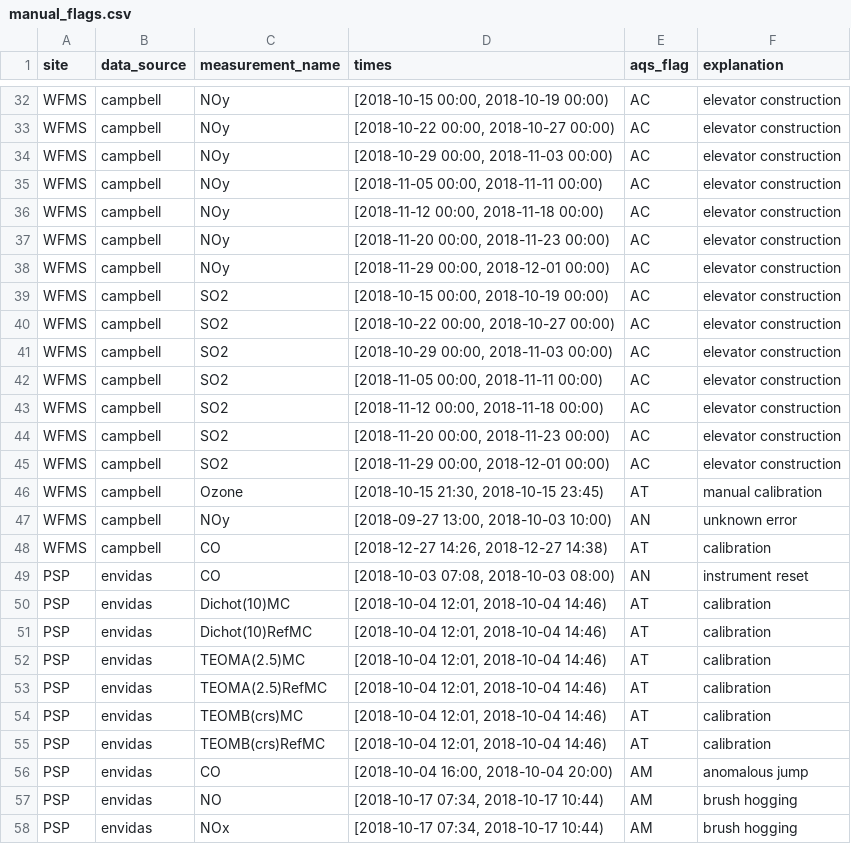
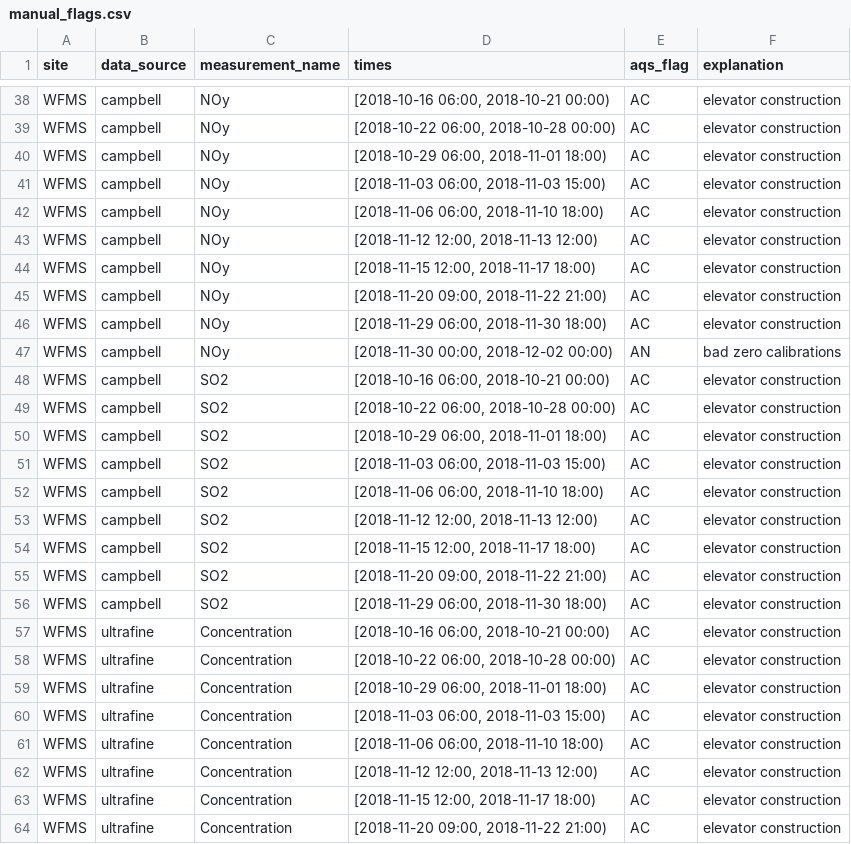
Before and after one commit to ASRCsoft/atmoschem.process, a CSV file: inst/extdata/manual_flags.csv, drawn as a sheet; only a part is shown, gaps mark what is left out; the shorter side is filled out with more unchanged rows; addresses are those after the commit; the diff covers the shown part only; the diff names each change by its address in the sheet, - before the commit and + after, or states it on an @@ line.

Commit message:
Refine WFMS elevator construction flags

```diff
--- a/inst/extdata/manual_flags.csv
+++ b/inst/extdata/manual_flags.csv
-D38 (times): [2018-10-15 00:00, 2018-10-19 00:00)
+D38 (times): [2018-10-16 06:00, 2018-10-21 00:00)
-D39 (times): [2018-10-22 00:00, 2018-10-27 00:00)
+D39 (times): [2018-10-22 06:00, 2018-10-28 00:00)
-D40 (times): [2018-10-29 00:00, 2018-11-03 00:00)
+D40 (times): [2018-10-29 06:00, 2018-11-01 18:00)
-D41 (times): [2018-11-05 00:00, 2018-11-11 00:00)
+D41 (times): [2018-11-03 06:00, 2018-11-03 15:00)
-D42 (times): [2018-11-12 00:00, 2018-11-18 00:00)
+D42 (times): [2018-11-06 06:00, 2018-11-10 18:00)
-D43 (times): [2018-11-20 00:00, 2018-11-23 00:00)
+D43 (times): [2018-11-12 12:00, 2018-11-13 12:00)
+row 44: WFMS | campbell | NOy | [2018-11-15 12:00, 2018-11-17 18:00) | AC | elevator construction
-D45 (times): [2018-11-29 00:00, 2018-12-01 00:00)
+D45 (times): [2018-11-20 09:00, 2018-11-22 21:00)
+row 46: WFMS | campbell | NOy | [2018-11-29 06:00, 2018-11-30 18:00) | AC | elevator construction
+row 47: WFMS | campbell | NOy | [2018-11-30 00:00, 2018-12-02 00:00) | AN | bad zero calibrations
-D48 (times): [2018-10-15 00:00, 2018-10-19 00:00)
+D48 (times): [2018-10-16 06:00, 2018-10-21 00:00)
-D49 (times): [2018-10-22 00:00, 2018-10-27 00:00)
+D49 (times): [2018-10-22 06:00, 2018-10-28 00:00)
-D50 (times): [2018-10-29 00:00, 2018-11-03 00:00)
+D50 (times): [2018-10-29 06:00, 2018-11-01 18:00)
-D51 (times): [2018-11-05 00:00, 2018-11-11 00:00)
+D51 (times): [2018-11-03 06:00, 2018-11-03 15:00)
-D52 (times): [2018-11-12 00:00, 2018-11-18 00:00)
+D52 (times): [2018-11-06 06:00, 2018-11-10 18:00)
-D53 (times): [2018-11-20 00:00, 2018-11-23 00:00)
+D53 (times): [2018-11-12 12:00, 2018-11-13 12:00)
+row 54: WFMS | campbell | SO2 | [2018-11-15 12:00, 2018-11-17 18:00) | AC | elevator construction
-D55 (times): [2018-11-29 00:00, 2018-12-01 00:00)
+D55 (times): [2018-11-20 09:00, 2018-11-22 21:00)
+row 56: WFMS | campbell | SO2 | [2018-11-29 06:00, 2018-11-30 18:00) | AC | elevator construction
+row 57: WFMS | ultrafine | Concentration | [2018-10-16 06:00, 2018-10-21 00:00) | AC | elevator construction
+row 58: WFMS | ultrafine | Concentration | [2018-10-22 06:00, 2018-10-28 00:00) | AC | elevator construction
+row 59: WFMS | ultrafine | Concentration | [2018-10-29 06:00, 2018-11-01 18:00) | AC | elevator construction
+row 60: WFMS | ultrafine | Concentration | [2018-11-03 06:00, 2018-11-03 15:00) | AC | elevator construction
+row 61: WFMS | ultrafine | Concentration | [2018-11-06 06:00, 2018-11-10 18:00) | AC | elevator construction
+row 62: WFMS | ultrafine | Concentration | [2018-11-12 12:00, 2018-11-13 12:00) | AC | elevator construction
+row 63: WFMS | ultrafine | Concentration | [2018-11-15 12:00, 2018-11-17 18:00) | AC | elevator construction
+row 64: WFMS | ultrafine | Concentration | [2018-11-20 09:00, 2018-11-22 21:00) | AC | elevator construction
```
Also changed, not shown: 7 added rows and 21 edited cells elsewhere in this file.
